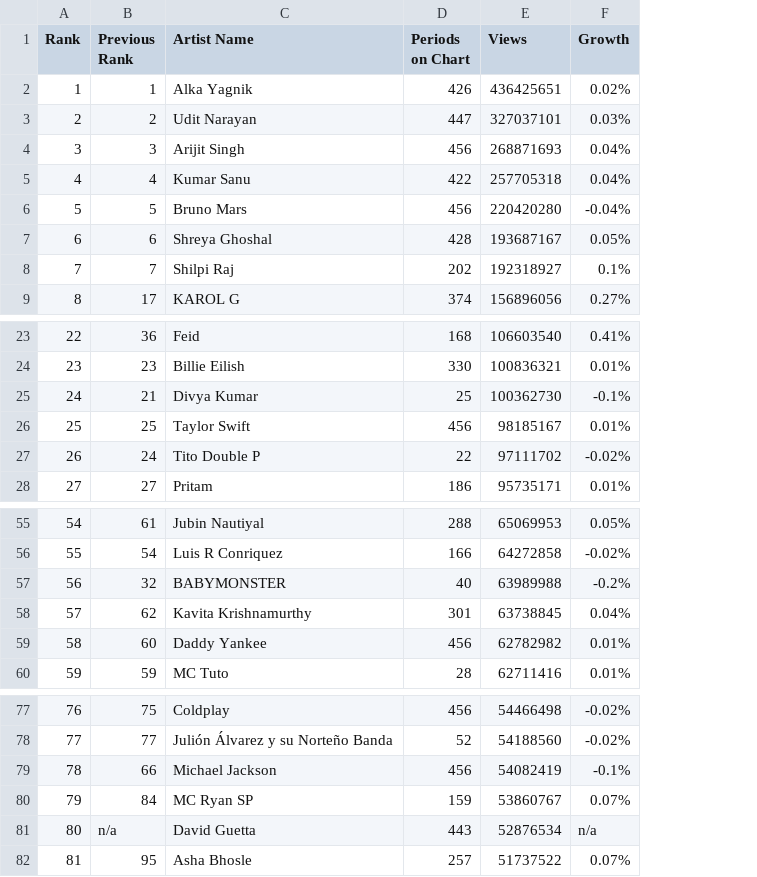
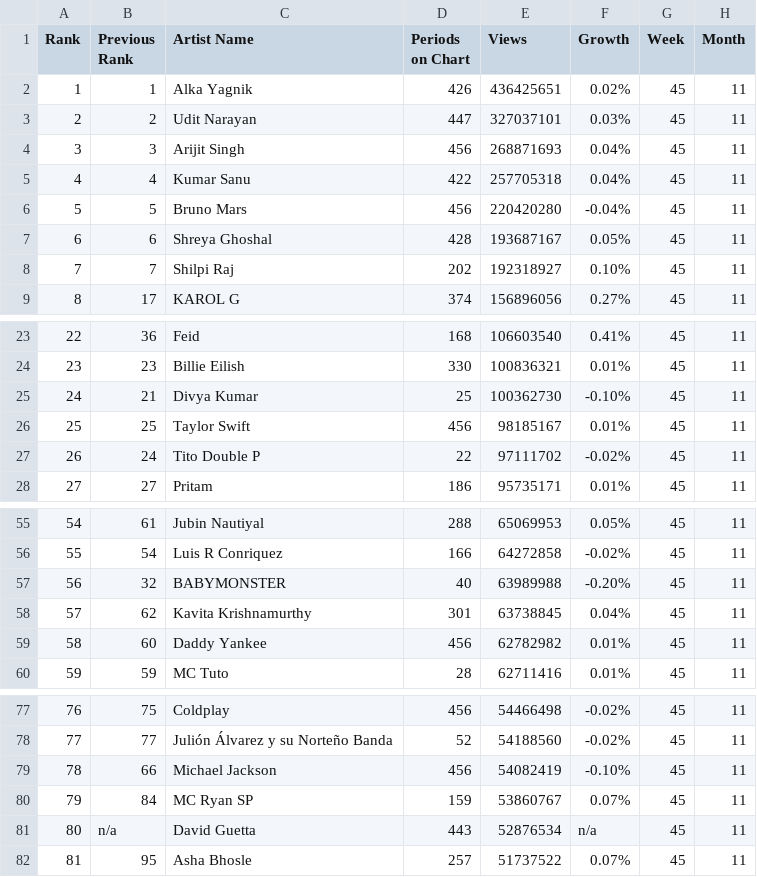
Before and after one commit to denisevaldivia/Proyecto_Ingenieria, a CSV file: datos_csv/youtube-charts-top-artists-global-weekly-20241114.csv, drawn as a sheet; only a part is shown, gaps mark what is left out; the diff names each change by its address in the sheet, - before the commit and + after, or states it on an @@ line.

Commit message:
Changed data files so that it includes the week and month of when they were made.

```diff
--- a/datos_csv/youtube-charts-top-artists-global-weekly-20241114.csv
+++ b/datos_csv/youtube-charts-top-artists-global-weekly-20241114.csv
+column G (Week), rows 2-9: all 45; rows 23-28: all 45; rows 55-60: all 45; rows 77-82: all 45
+column H (Month), rows 2-9: all 11; rows 23-28: all 11; rows 55-60: all 11; rows 77-82: all 11
-F8 (Growth): 0.1%
+F8 (Growth): 0.10%
-F25 (Growth): -0.1%
+F25 (Growth): -0.10%
-F57 (Growth): -0.2%
+F57 (Growth): -0.20%
-F79 (Growth): -0.1%
+F79 (Growth): -0.10%
```
Also changed, not shown: datos_csv/youtube-charts-top-artists-global-weekly-20241024.csv, datos_csv/youtube-charts-top-artists-global-weekly-20241031.csv, 31 other files.
